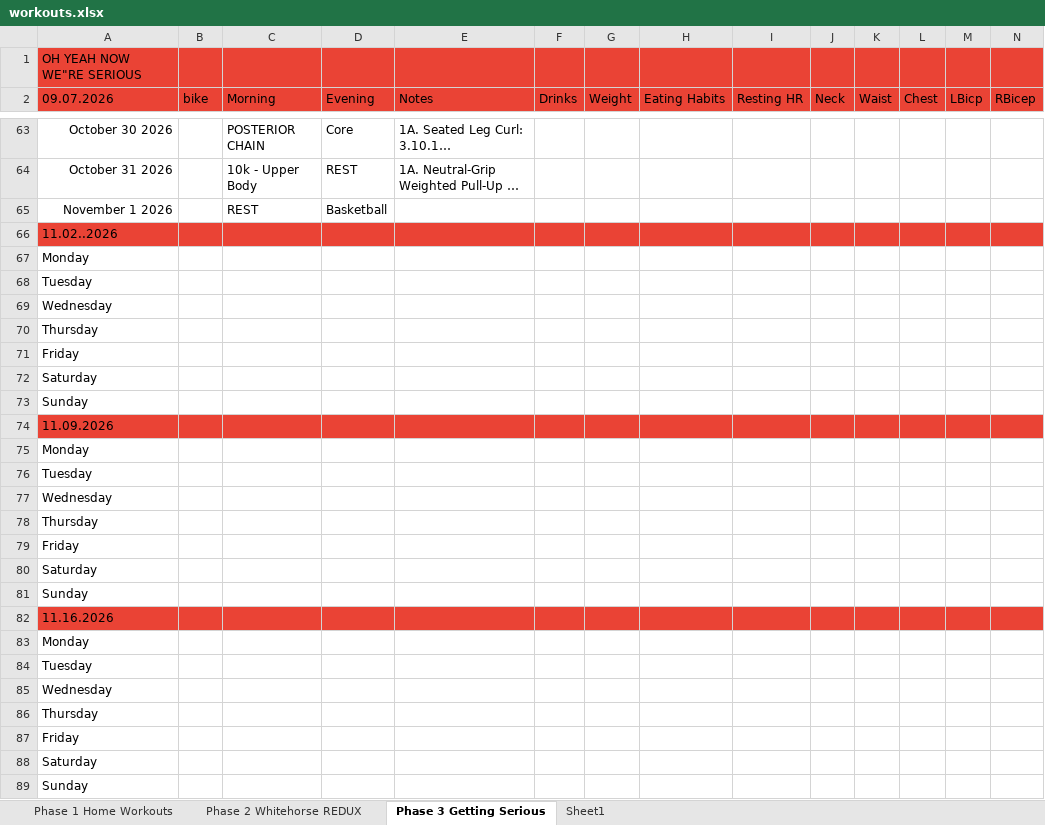
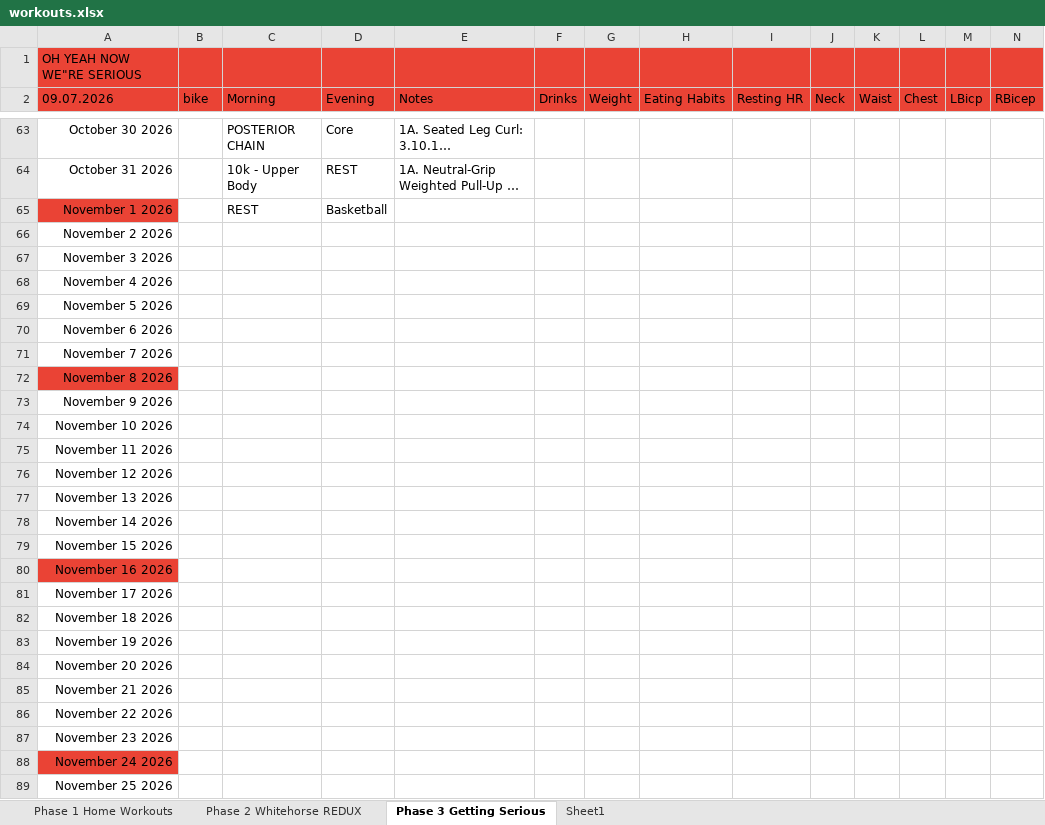
Before and after one commit to Oilgasms/yukon, an Excel workbook: data/workouts.xlsx, sheet Phase 3 Getting Serious, drawn as a sheet; only a part is shown, gaps mark what is left out; long unchanged cells end in …; values as stored, in another font and other column widths than the file's, no borders; charts and pictures not drawn; the diff covers the shown part only; the diff names each change by its address in the sheet, - before the commit and + after, or states it on an @@ line.

```diff
--- a/data/workouts.xlsx (sheet Phase 3 Getting Serious)
+++ b/data/workouts.xlsx (sheet Phase 3 Getting Serious)
-A65 fill: none
+A65 fill: #EA4335
-A66 (09.07.2026): 11.02..2026
+A66 (09.07.2026): November 2 2026
-A66:N66 fill: #EA4335
+A66:N66 fill: none
-A67 (09.07.2026): Monday
+A67 (09.07.2026): November 3 2026
-A68 (09.07.2026): Tuesday
+A68 (09.07.2026): November 4 2026
-A69 (09.07.2026): Wednesday
+A69 (09.07.2026): November 5 2026
-A70 (09.07.2026): Thursday
+A70 (09.07.2026): November 6 2026
-A71 (09.07.2026): Friday
+A71 (09.07.2026): November 7 2026
-A72 (09.07.2026): Saturday
+A72 (09.07.2026): November 8 2026
-A72 fill: none
+A72 fill: #EA4335
-A73 (09.07.2026): Sunday
+A73 (09.07.2026): November 9 2026
-A74 (09.07.2026): 11.09.2026
+A74 (09.07.2026): November 10 2026
-A74:N74 fill: #EA4335
+A74:N74 fill: none
-A75 (09.07.2026): Monday
+A75 (09.07.2026): November 11 2026
-A76 (09.07.2026): Tuesday
+A76 (09.07.2026): November 12 2026
-A77 (09.07.2026): Wednesday
+A77 (09.07.2026): November 13 2026
-A78 (09.07.2026): Thursday
+A78 (09.07.2026): November 14 2026
-A79 (09.07.2026): Friday
+A79 (09.07.2026): November 15 2026
-A80 (09.07.2026): Saturday
+A80 (09.07.2026): November 16 2026
-A80 fill: none
+A80 fill: #EA4335
-A81 (09.07.2026): Sunday
+A81 (09.07.2026): November 17 2026
-A82 (09.07.2026): 11.16.2026
+A82 (09.07.2026): November 18 2026
-A82:N82 fill: #EA4335
+A82:N82 fill: none
-A83 (09.07.2026): Monday
+A83 (09.07.2026): November 19 2026
-A84 (09.07.2026): Tuesday
+A84 (09.07.2026): November 20 2026
-A85 (09.07.2026): Wednesday
+A85 (09.07.2026): November 21 2026
-A86 (09.07.2026): Thursday
+A86 (09.07.2026): November 22 2026
-A87 (09.07.2026): Friday
+A87 (09.07.2026): November 23 2026
-A88 (09.07.2026): Saturday
+A88 (09.07.2026): November 24 2026
-A88 fill: none
+A88 fill: #EA4335
-A89 (09.07.2026): Sunday
+A89 (09.07.2026): November 25 2026
```
Also changed, not shown: 1 removed row, 16 edited cells and cell formats elsewhere in this sheet, charts or pictures, data/bible.xlsx, data/books.xlsx, 2 other files.
